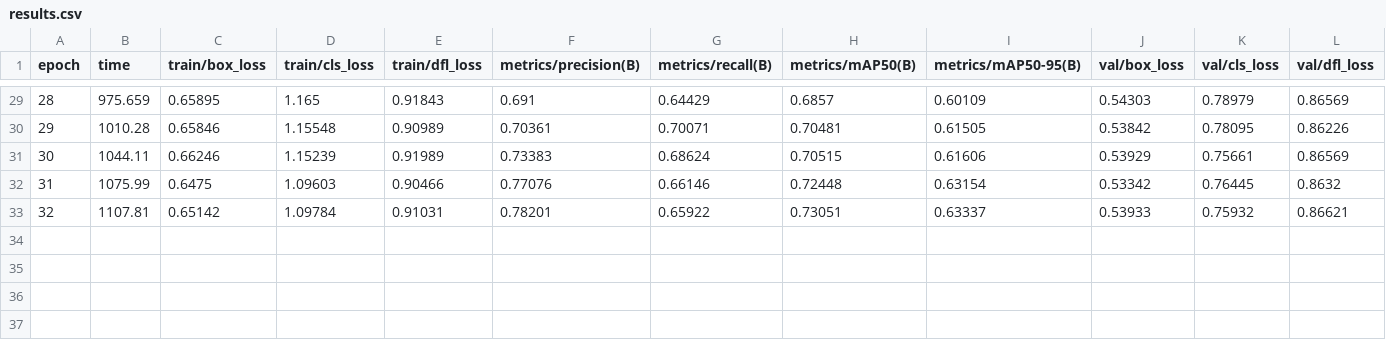
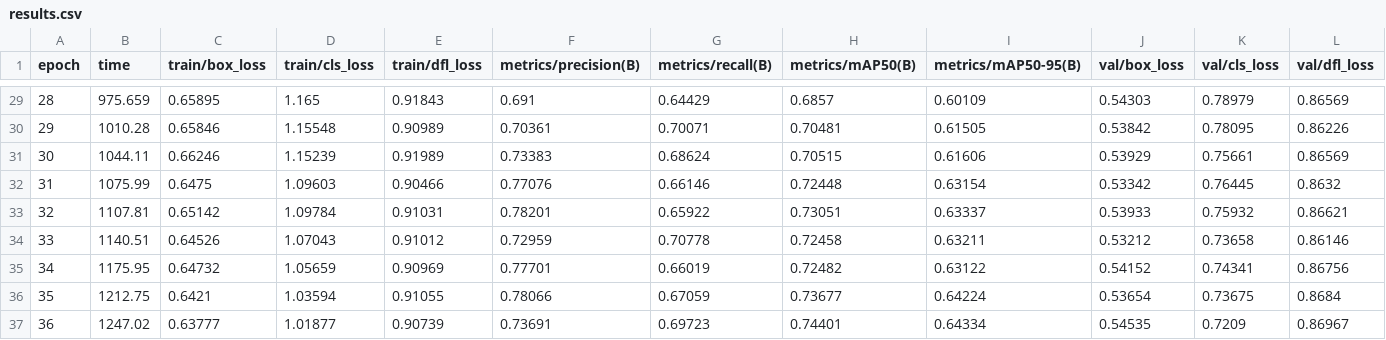
Before and after one commit to greencat1/Portfolio, a CSV file: pet_projects/traffic-sign-detection/models/detect/baseline_55class/results.csv, drawn as a sheet; only a part is shown, gaps mark what is left out; rows hold the shown columns only; the diff names each change by its address in the sheet, - before the commit and + after, or states it on an @@ line.

```diff
--- a/pet_projects/traffic-sign-detection/models/detect/baseline_55class/results.csv
+++ b/pet_projects/traffic-sign-detection/models/detect/baseline_55class/results.csv
+row 34: 33 | 1140.51 | 0.64526 | 1.07043 | 0.91012 | 0.72959 | 0.70778 | 0.72458 | 0.63211 | 0.53212 | 0.73658 | 0.86146
+row 35: 34 | 1175.95 | 0.64732 | 1.05659 | 0.90969 | 0.77701 | 0.66019 | 0.72482 | 0.63122 | 0.54152 | 0.74341 | 0.86756
+row 36: 35 | 1212.75 | 0.6421 | 1.03594 | 0.91055 | 0.78066 | 0.67059 | 0.73677 | 0.64224 | 0.53654 | 0.73675 | 0.8684
+row 37: 36 | 1247.02 | 0.63777 | 1.01877 | 0.90739 | 0.73691 | 0.69723 | 0.74401 | 0.64334 | 0.54535 | 0.7209 | 0.86967
```
Also changed, not shown: 17 other files.
